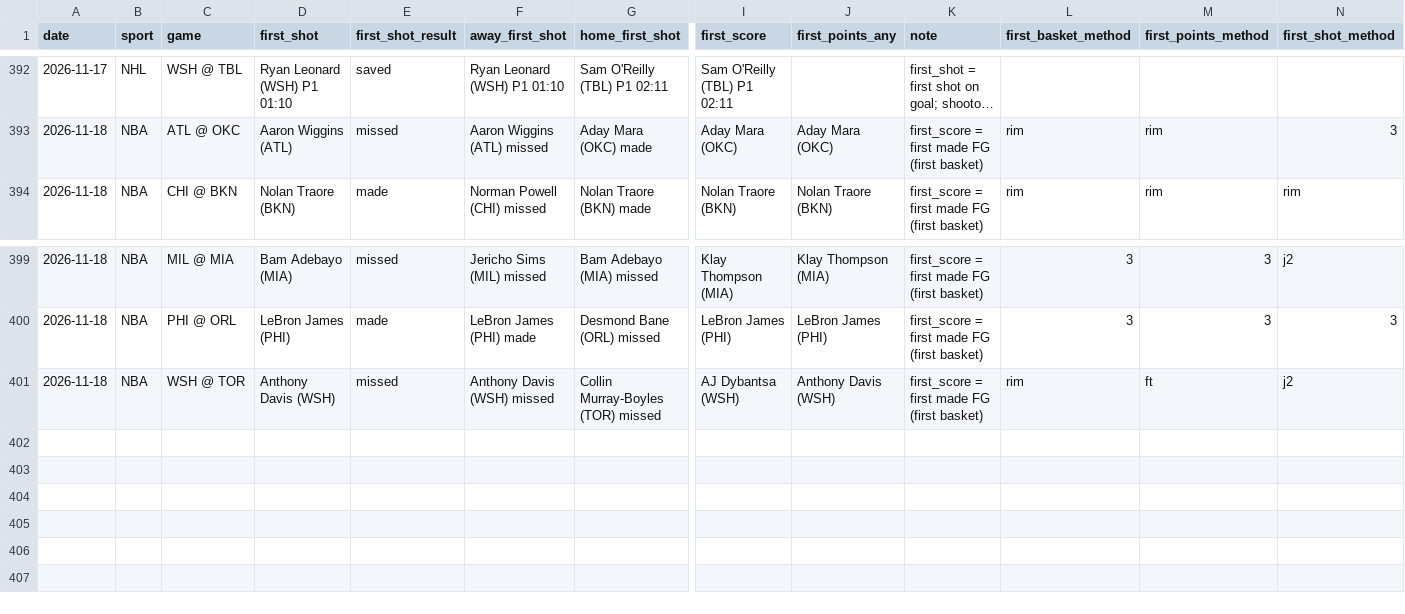
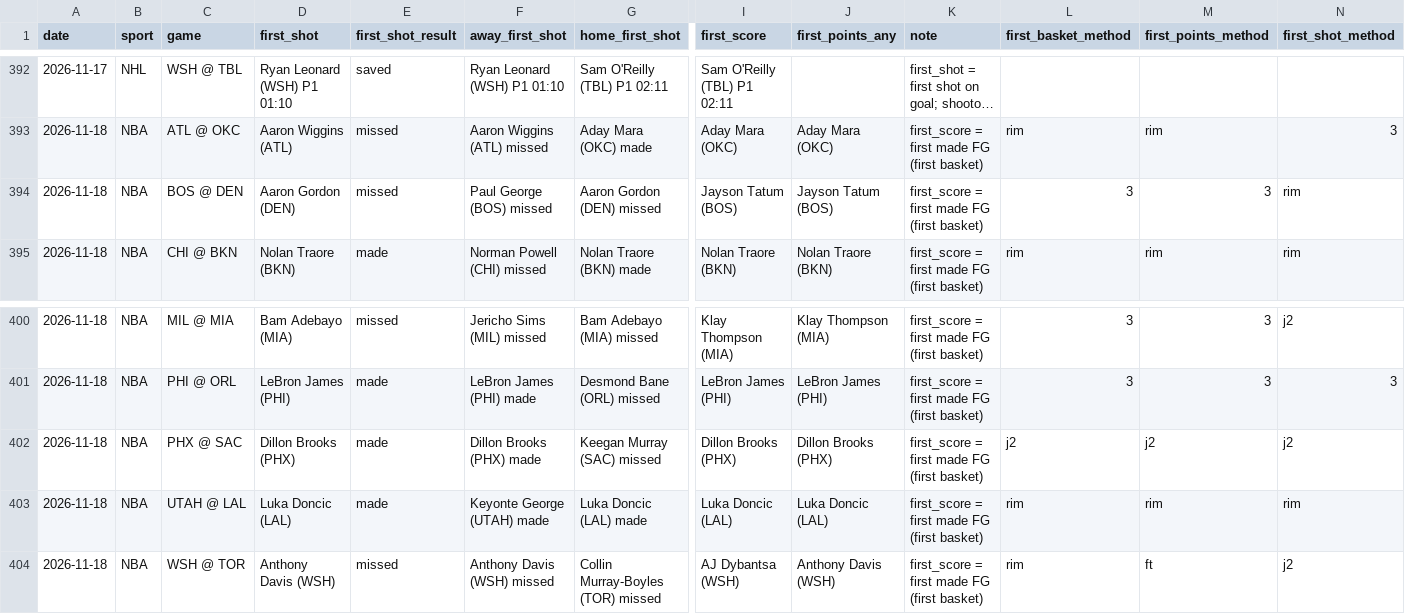
Before and after one commit to babybro652-cmd/Defined-Risk-Trading, a CSV file: analysis/first_events/log.csv, drawn as a sheet; only a part is shown, gaps mark what is left out; long unchanged cells end in …; rows hold the shown columns only; the diff names each change by its address in the sheet, - before the commit and + after, or states it on an @@ line.

```diff
--- a/analysis/first_events/log.csv
+++ b/analysis/first_events/log.csv
+row 394: 2026-11-18 | NBA | BOS @ DEN | Aaron Gordon (DEN) | missed | Paul George (BOS) missed | Aaron Gordon (DEN) missed | Jayson Tatum (BOS) | Jayson Tatum (BOS) | first_score = first made FG (first basket) | 3 | 3 | rim
+row 402: 2026-11-18 | NBA | PHX @ SAC | Dillon Brooks (PHX) | made | Dillon Brooks (PHX) made | Keegan Murray (SAC) missed | Dillon Brooks (PHX) | Dillon Brooks (PHX) | first_score = first made FG (first basket) | j2 | j2 | j2
+row 403: 2026-11-18 | NBA | UTAH @ LAL | Luka Doncic (LAL) | made | Keyonte George (UTAH) made | Luka Doncic (LAL) made | Luka Doncic (LAL) | Luka Doncic (LAL) | first_score = first made FG (first basket) | rim | rim | rim
```
Also changed, not shown: analysis/nba/out/top3_log.csv, 6 other files.
